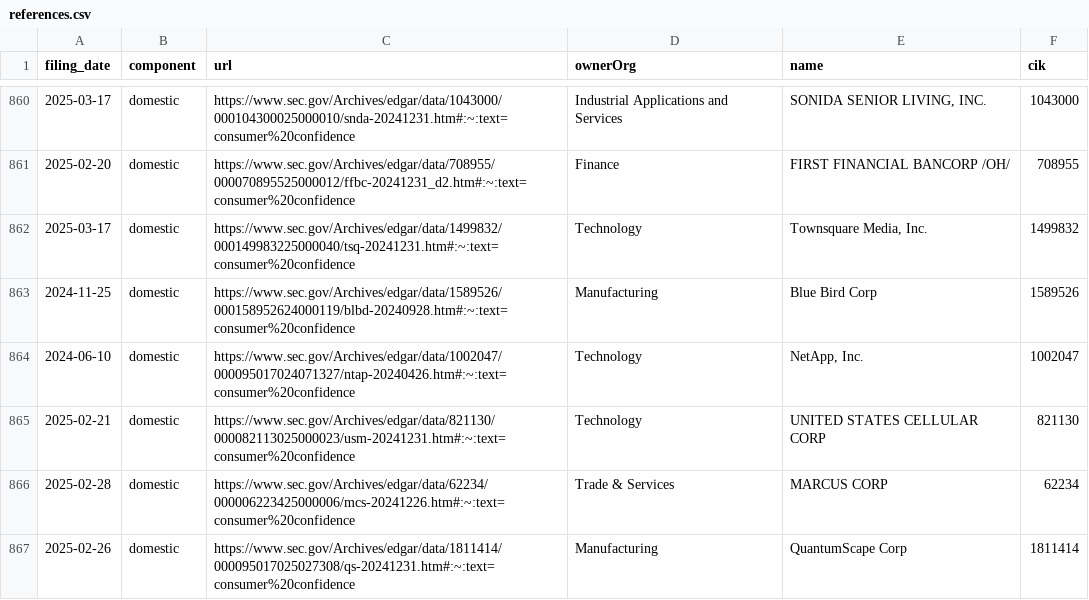
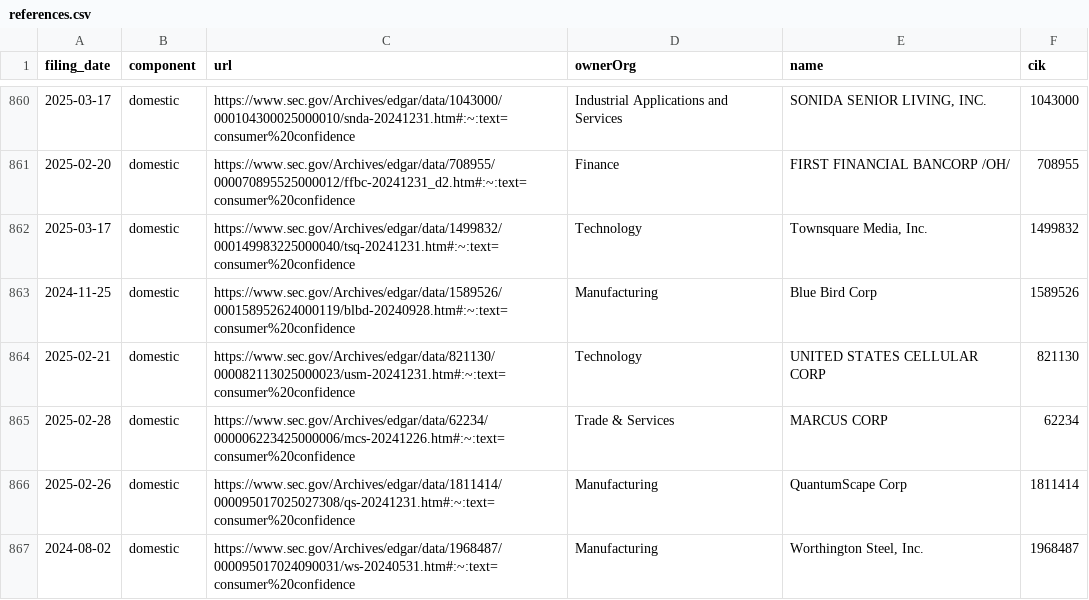
Before and after one commit to jlokos/datamule-indicators, a CSV file: indicators/format1/Consumer Sentiment/consumer-confidence/references.csv, drawn as a sheet; only a part is shown, gaps mark what is left out; the shorter side is filled out with more unchanged rows; the diff names each change by its address in the sheet, - before the commit and + after, or states it on an @@ line.

```diff
--- a/indicators/format1/Consumer Sentiment/consumer-confidence/references.csv
+++ b/indicators/format1/Consumer Sentiment/consumer-confidence/references.csv
-row 864: 2024-06-10 | domestic | https://www.sec.gov/Archives/edgar/data/1002047/000095017024071327/ntap-20240426.htm#:~:text=consumer%20confidence | Technology | NetApp, Inc. | 1002047
```
Also changed, not shown: data/filer_names/unlisted_filer_dotcom_names_daily.csv, indicators/format1/Corporate Finance/ipo/references.csv, 36 other files.
